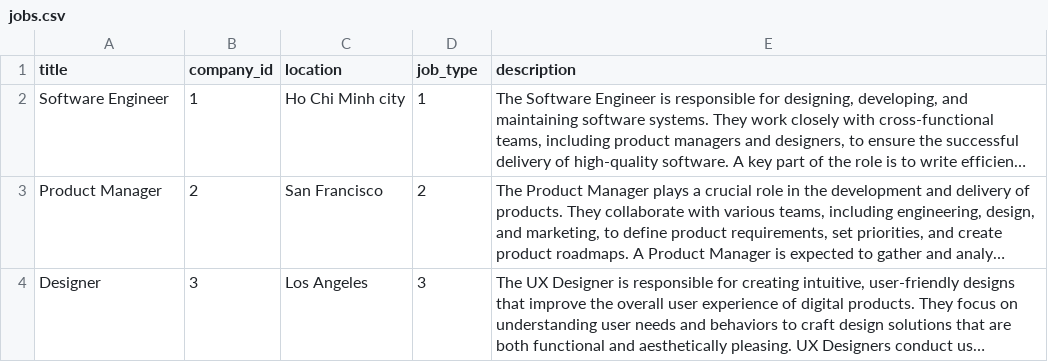
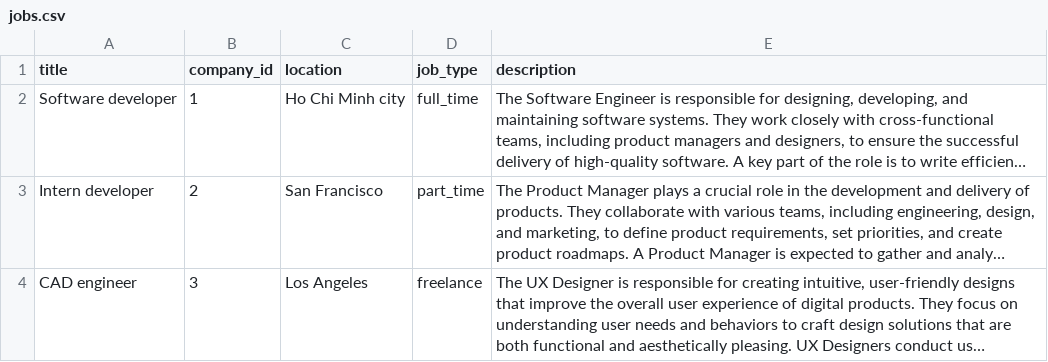
Before and after one commit to GumayuLong/Assignment, a CSV file: db/jobs.csv, drawn as a sheet; long unchanged cells end in …; the diff names each change by its address in the sheet, - before the commit and + after, or states it on an @@ line.

```diff
--- a/db/jobs.csv
+++ b/db/jobs.csv
-A2 (title): Software Engineer
+A2 (title): Software developer
-D2 (job_type): 1
+D2 (job_type): full_time
-A3 (title): Product Manager
+A3 (title): Intern developer
-D3 (job_type): 2
+D3 (job_type): part_time
-A4 (title): Designer
+A4 (title): CAD engineer
-D4 (job_type): 3
+D4 (job_type): freelance
```
Also changed, not shown: 7 other files.
